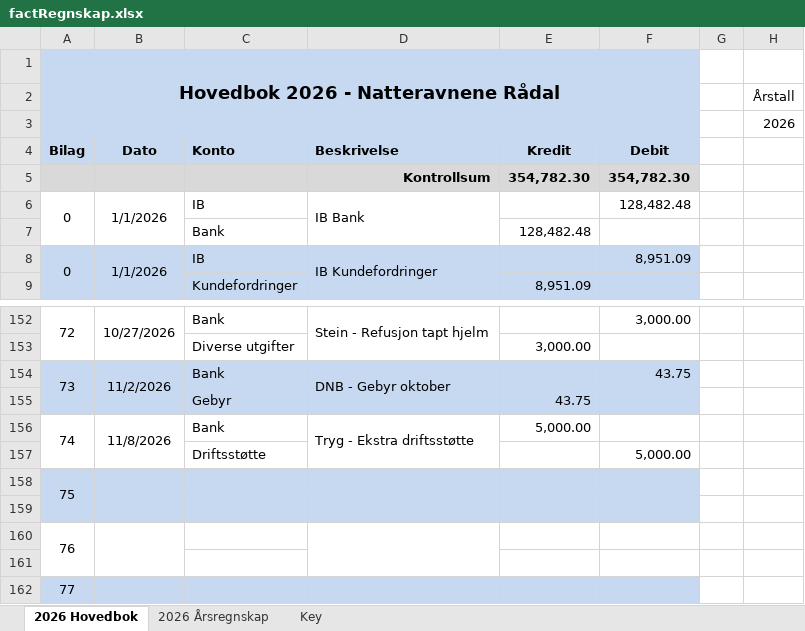
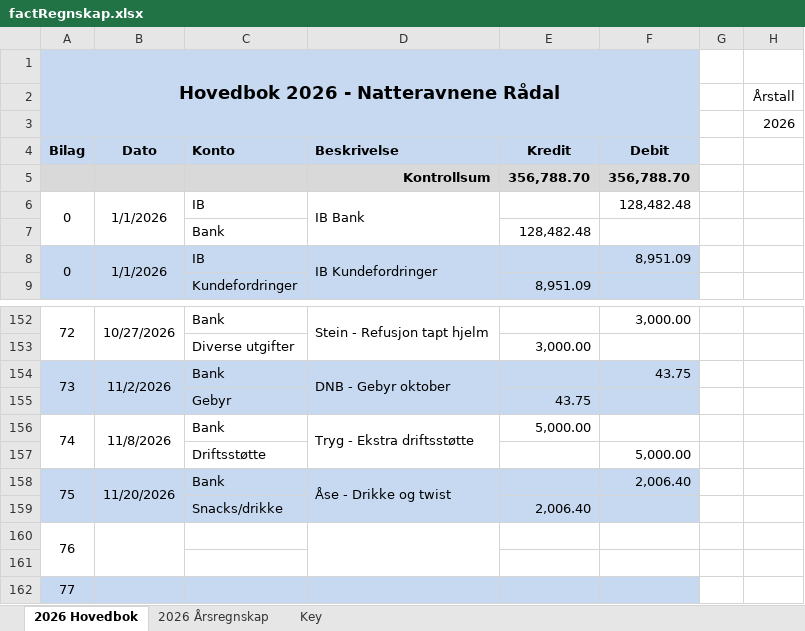
Before and after one commit to NatteravneneRaadal/Regnskap, an Excel workbook: source-data/factRegnskap.xlsx, sheet 2026 Hovedbok, drawn as a sheet; only a part is shown, gaps mark what is left out; values as stored, in another font and other column widths than the file's, no borders; conditional formats not drawn; removed rows and columns are numbered as before the commit, all else as after; the diff names each change by its address in the sheet, - before the commit and + after, or states it on an @@ line.

Commit message:
Add files via upload

```diff
--- a/source-data/factRegnskap.xlsx (sheet 2026 Hovedbok)
+++ b/source-data/factRegnskap.xlsx (sheet 2026 Hovedbok)
-row 5:  |  |  | Kontrollsum | 354,782.30 | 354,782.30
+row 5:  |  |  | Kontrollsum | 356,788.70 | 356,788.70
-row 158: 75
-row 158: (empty)
+row 158: 75 | 11/20/2026 | Bank | Åse - Drikke og twist |  | 2,006.40
+A158:A159 merged
+B158:B159 merged
+D158:D159 merged
+row 159:  |  | Snacks/drikke |  | 2,006.40
```
Also changed, not shown: sheet 2026 Årsregnskap.
